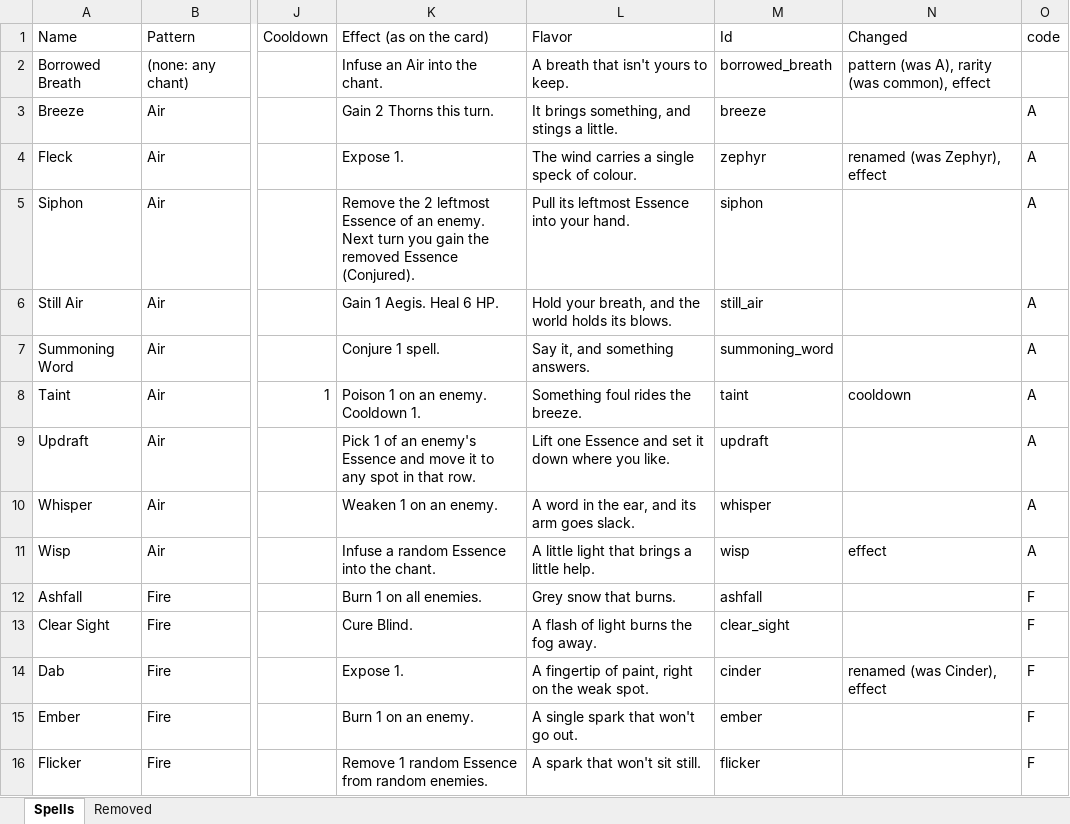
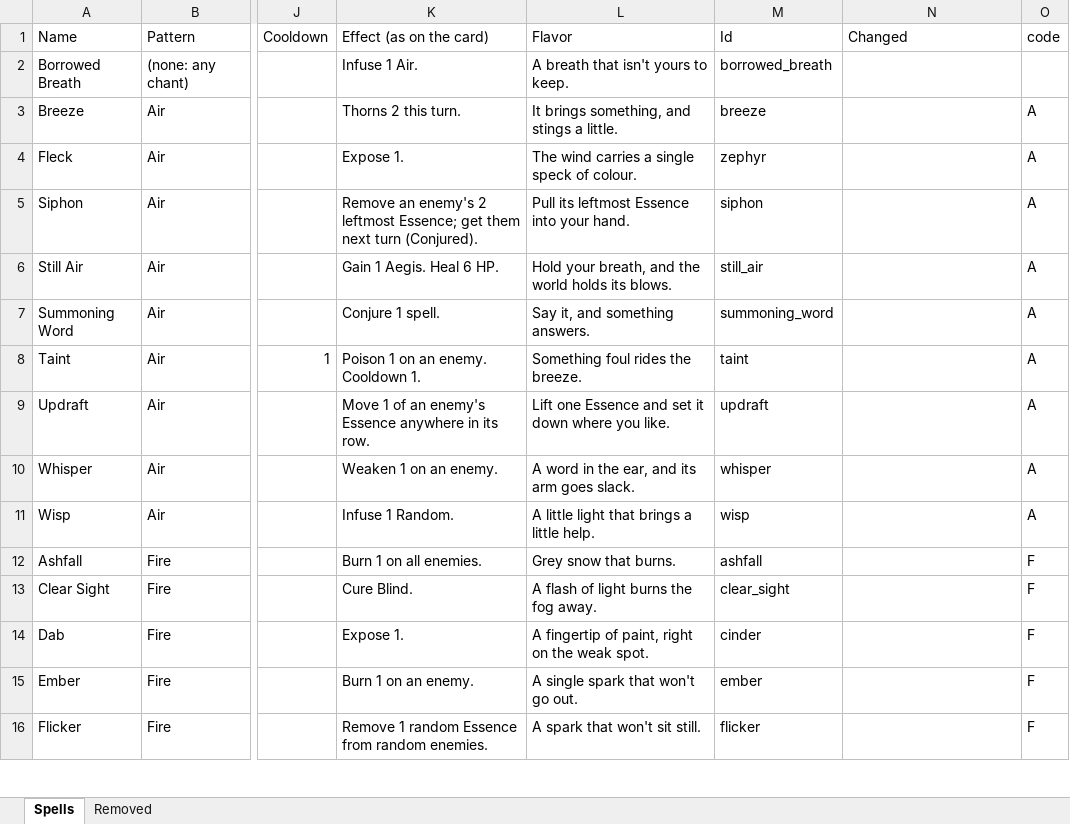
Before and after one commit to Vu-QuangMinh/The-last-tree, an Excel workbook: docs/spells.xlsx, sheet Spells, drawn as a sheet; only a part is shown, gaps mark what is left out; values as stored, in another font and other column widths than the file's, no cell formats; the diff covers the shown part only; the diff names each change by its address in the sheet, - before the commit and + after, or states it on an @@ line.

```diff
--- a/docs/spells.xlsx (sheet Spells)
+++ b/docs/spells.xlsx (sheet Spells)
-K2 (Effect (as on the card)): Infuse an Air into the chant.
+K2 (Effect (as on the card)): Infuse 1 Air.
-N2 (Changed): pattern (was A), rarity (was common), effect
+N2 (Changed): (empty)
-K3 (Effect (as on the card)): Gain 2 Thorns this turn.
+K3 (Effect (as on the card)): Thorns 2 this turn.
-N4 (Changed): renamed (was Zephyr), effect
+N4 (Changed): (empty)
-K5 (Effect (as on the card)): Remove the 2 leftmost Essence of an enemy. Next turn you gain the removed Essence (Conjured).
+K5 (Effect (as on the card)): Remove an enemy's 2 leftmost Essence; get them next turn (Conjured).
-N8 (Changed): cooldown
+N8 (Changed): (empty)
-K9 (Effect (as on the card)): Pick 1 of an enemy's Essence and move it to any spot in that row.
+K9 (Effect (as on the card)): Move 1 of an enemy's Essence anywhere in its row.
-K11 (Effect (as on the card)): Infuse a random Essence into the chant.
+K11 (Effect (as on the card)): Infuse 1 Random.
-N11 (Changed): effect
+N11 (Changed): (empty)
-N14 (Changed): renamed (was Cinder), effect
+N14 (Changed): (empty)
```
Also changed, not shown: 1 added row, 1 removed row and 156 edited cells elsewhere in this sheet, sheet Removed, cell formats, 35 other files.
